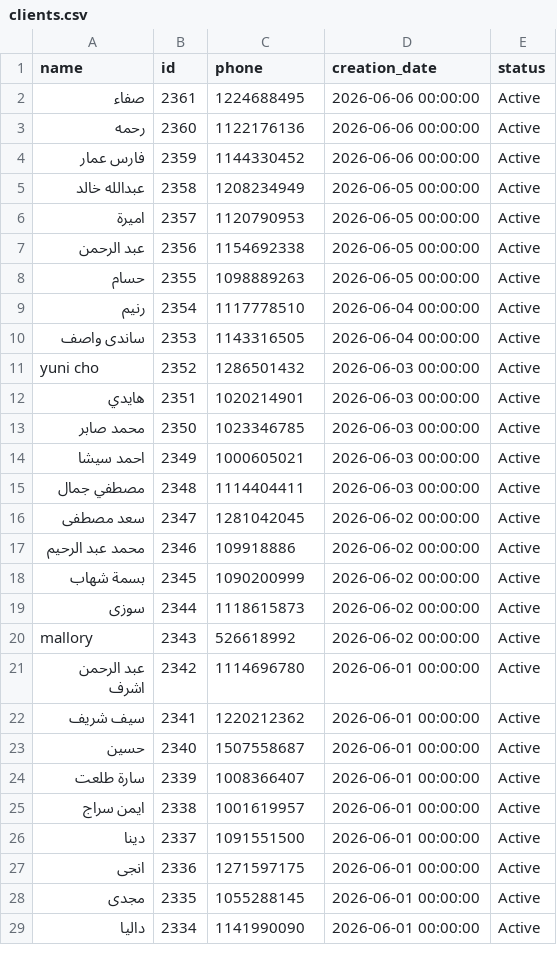
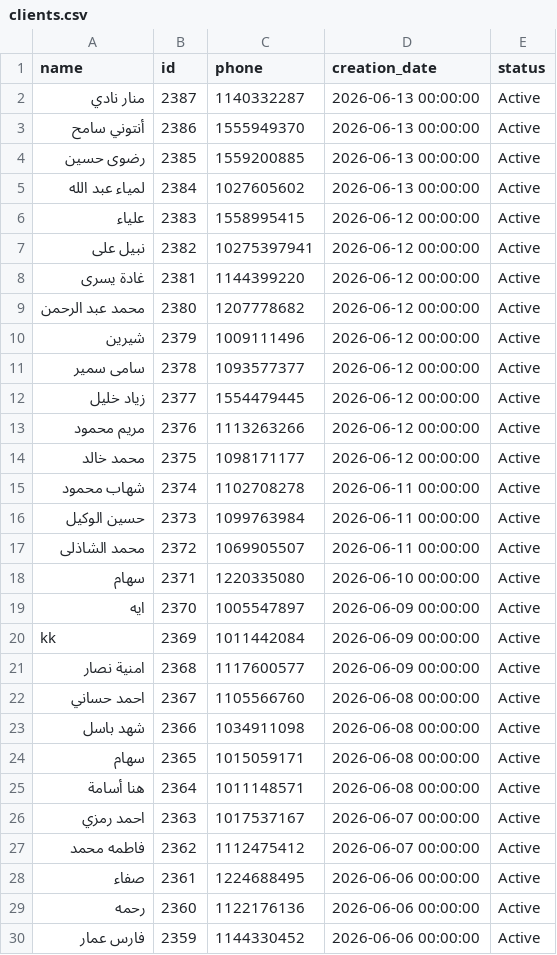
Before and after one commit to Malek74/Mojo-Analytics-Pipeline, a CSV file: database/clients.csv, drawn as a sheet; only a part is shown; the shorter side is filled out with more unchanged rows.

```diff
--- a/database/clients.csv
+++ b/database/clients.csv
@@ -1,2 +1,28 @@
 name,id,phone,creation_date,status
+منار نادي,2387,1140332287,2026-06-13 00:00:00,Active
+أنتوني سامح,2386,1555949370,2026-06-13 00:00:00,Active
+رضوى حسين,2385,1559200885,2026-06-13 00:00:00,Active
+لمياء عبد الله,2384,1027605602,2026-06-13 00:00:00,Active
+علياء,2383,1558995415,2026-06-12 00:00:00,Active
+نبيل على,2382,10275397941,2026-06-12 00:00:00,Active
+غادة يسرى,2381,1144399220,2026-06-12 00:00:00,Active
+محمد عبد الرحمن,2380,1207778682,2026-06-12 00:00:00,Active
+شيرين,2379,1009111496,2026-06-12 00:00:00,Active
+سامى سمير,2378,1093577377,2026-06-12 00:00:00,Active
+زياد خليل,2377,1554479445,2026-06-12 00:00:00,Active
+مريم محمود,2376,1113263266,2026-06-12 00:00:00,Active
+محمد خالد,2375,1098171177,2026-06-12 00:00:00,Active
+شهاب محمود,2374,1102708278,2026-06-11 00:00:00,Active
+حسين الوكيل,2373,1099763984,2026-06-11 00:00:00,Active
+محمد الشاذلى,2372,1069905507,2026-06-11 00:00:00,Active
+سهام,2371,1220335080,2026-06-10 00:00:00,Active
+ايه,2370,1005547897,2026-06-09 00:00:00,Active
+kk,2369,1011442084,2026-06-09 00:00:00,Active
+امنية نصار,2368,1117600577,2026-06-09 00:00:00,Active
+احمد حساني,2367,1105566760,2026-06-08 00:00:00,Active
+شهد باسل,2366,1034911098,2026-06-08 00:00:00,Active
+سهام,2365,1015059171,2026-06-08 00:00:00,Active
+هنا أسامة,2364,1011148571,2026-06-08 00:00:00,Active
+احمد رمزي,2363,1017537167,2026-06-07 00:00:00,Active
+فاطمه محمد,2362,1112475412,2026-06-07 00:00:00,Active
 صفاء,2361,1224688495,2026-06-06 00:00:00,Active
```
Also changed, not shown: database/services.csv, 6 other files.
